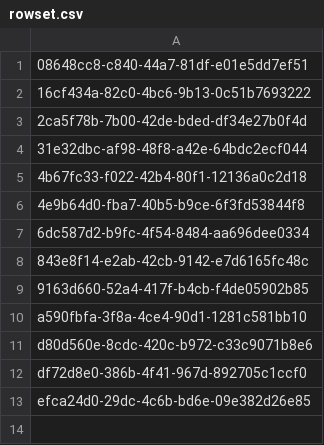
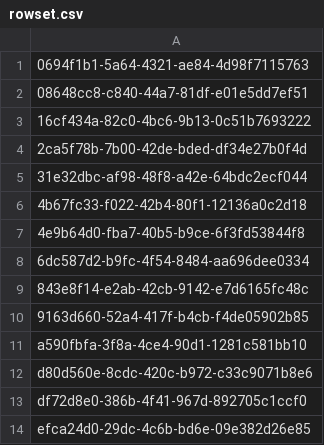
Before and after one commit to aquametalabs/aquameta, a CSV file: bundles-available/org.aquameta.core.ide/rowset.csv, drawn as a sheet.

```diff
--- a/bundles-available/org.aquameta.core.ide/rowset.csv
+++ b/bundles-available/org.aquameta.core.ide/rowset.csv
@@ -1 +1,2 @@
+0694f1b1-5a64-4321-ae84-4d98f7115763
 08648cc8-c840-44a7-81df-e01e5dd7ef51
```
Also changed, not shown: bundles-available/org.aquameta.core.ide/blob.csv, bundles-available/org.aquameta.core.ide/commit.csv, 10 other files.
